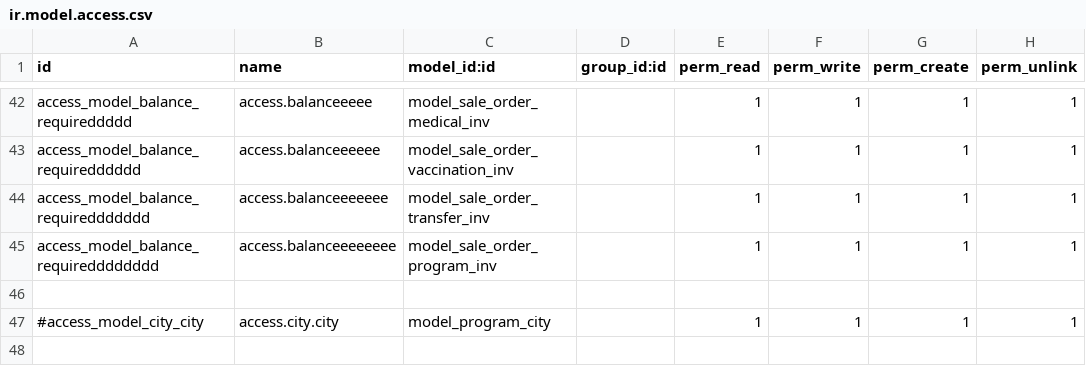
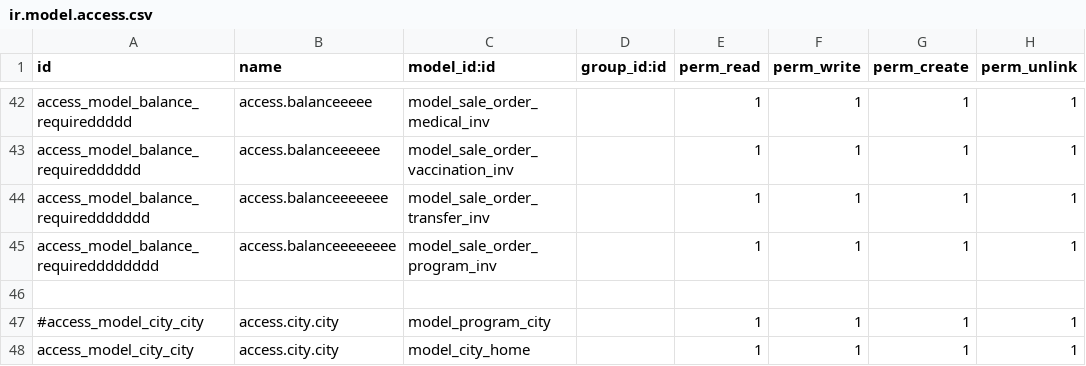
Before and after one commit to MSaafan94/travelsawa, a CSV file: details/security/ir.model.access.csv, drawn as a sheet; only a part is shown, gaps mark what is left out.

```diff
--- a/details/security/ir.model.access.csv
+++ b/details/security/ir.model.access.csv
@@ -47 +47,2 @@ access_model_balance_requiredddddddd,access.balanceeeeeeee,model_sale_order_prog
 #access_model_city_city,access.city.city,model_program_city,,1,1,1,1
+access_model_city_city,access.city.city,model_city_home,,1,1,1,1
```
Also changed, not shown: 2 other files.
